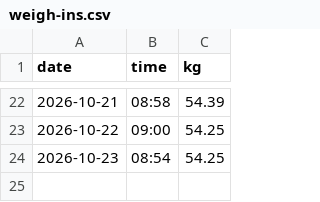
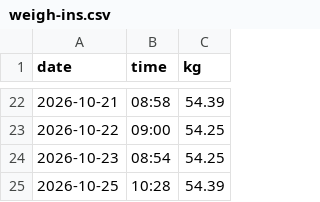
Before and after one commit to pondorasti/pondorasti, a CSV file: apps/macro/content/weigh-ins.csv, drawn as a sheet; only a part is shown, gaps mark what is left out; the diff names each change by its address in the sheet, - before the commit and + after, or states it on an @@ line.

Commit message:
macro: log morning weigh-in

```diff
--- a/apps/macro/content/weigh-ins.csv
+++ b/apps/macro/content/weigh-ins.csv
+row 25: 2026-10-25 | 10:28 | 54.39
```
